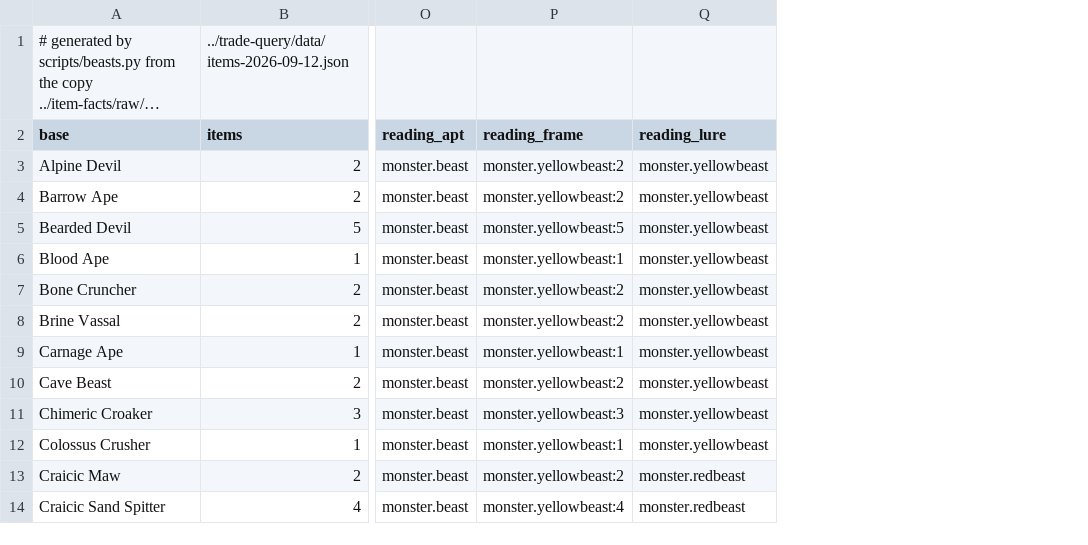
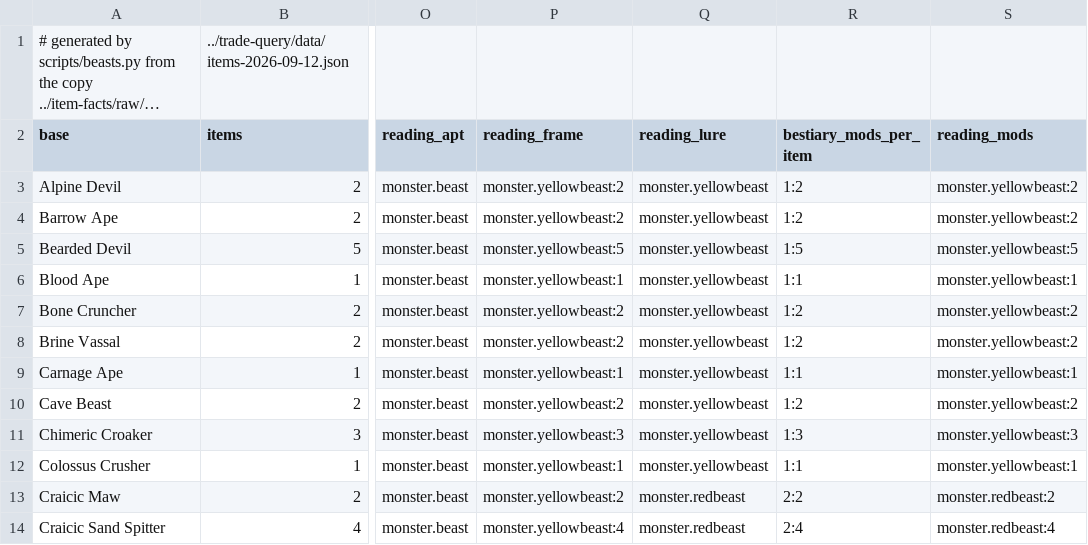
Before and after one commit to gerwaric/acquisition, a CSV file: spikes/rust-playground/search/category/data/beasts.csv, drawn as a sheet; only a part is shown, gaps mark what is left out; long unchanged cells end in …; the diff names each change by its address in the sheet, - before the commit and + after, or states it on an @@ line.

```diff
--- a/spikes/rust-playground/search/category/data/beasts.csv
+++ b/spikes/rust-playground/search/category/data/beasts.csv
+column R (bestiary_mods_per_item), rows 3-14: 1:2 | 1:2 | 1:5 | 1:1 | 1:2 | 1:2 | 1:1 | 1:2 | 1:3 | 1:1 | 2:2 | 2:4
+column S (reading_mods), rows 3-14: monster.yellowbeast:2 | monster.yellowbeast:2 | monster.yellowbeast:5 | monster.yellowbeast:1 | monster.yellowbeast:2 | monster.yellowbeast:2 | monster.yellowbeast:1 | monster.yellowbeast:2 | monster.yellowbeast:3 | monster.yellowbeast:1 | monster.redbeast:2 | monster.redbeast:4
```
Also changed, not shown: spikes/rust-playground/search/category/data/beast-facts.csv, 9 other files.
